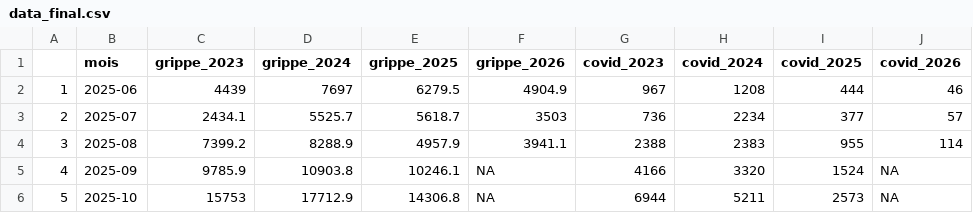
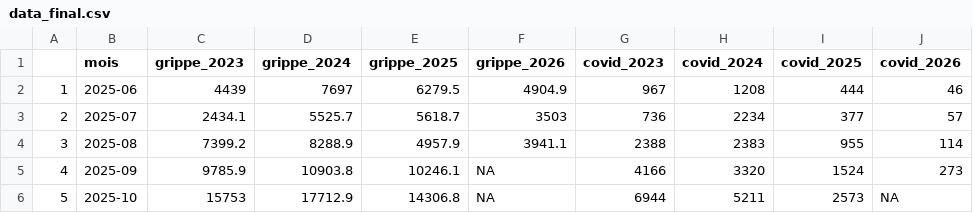
Before and after one commit to vey83/grippe, a CSV file: data_final.csv, drawn as a sheet.

Commit message:
Update data_final.csv
covid 09-2026 ajouté

```diff
--- a/data_final.csv
+++ b/data_final.csv
@@ -4,3 +4,3 @@
 "3","2025-08",7399.2,8288.9,4957.9,3941.1,2388,2383,955,114
-"4","2025-09",9785.9,10903.8,10246.1,NA,4166,3320,1524,NA
+"4","2025-09",9785.9,10903.8,10246.1,NA,4166,3320,1524,273
 "5","2025-10",15753,17712.9,14306.8,NA,6944,5211,2573,NA
```
